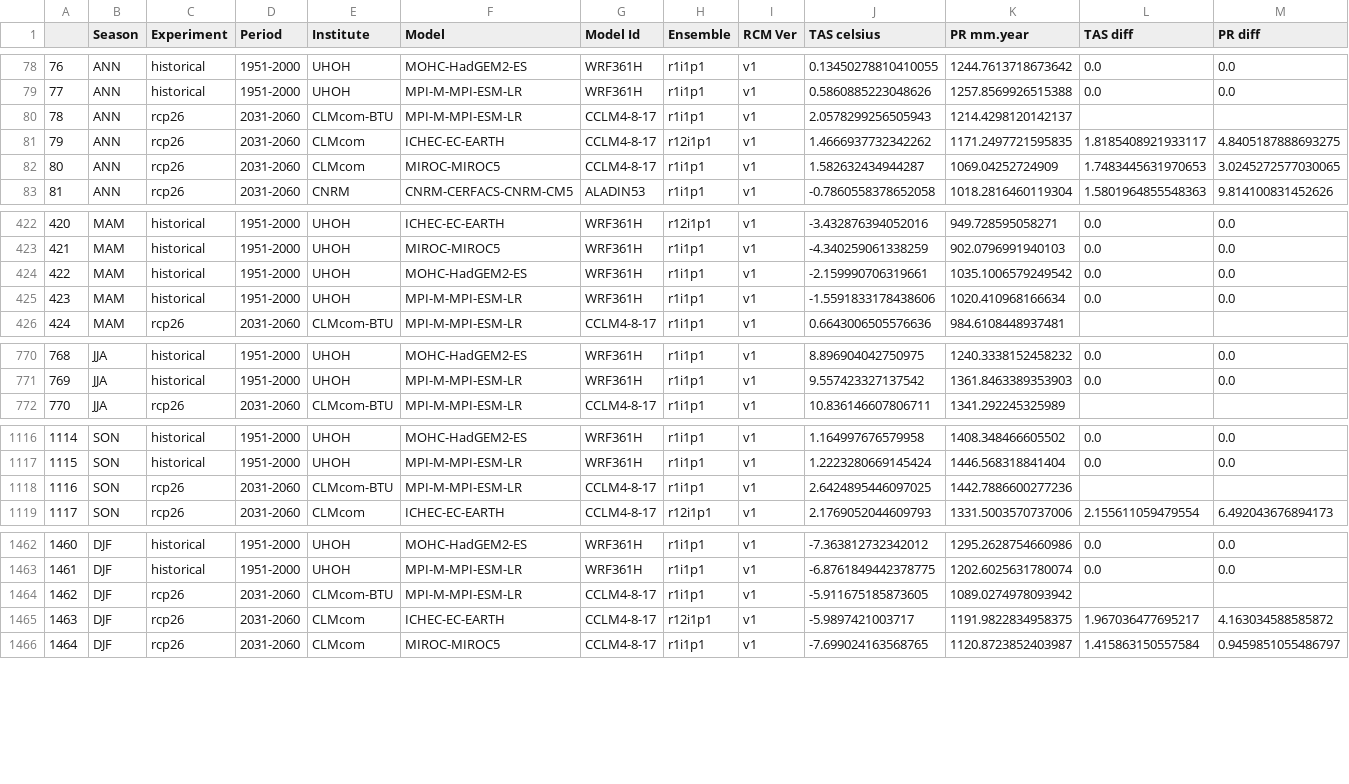
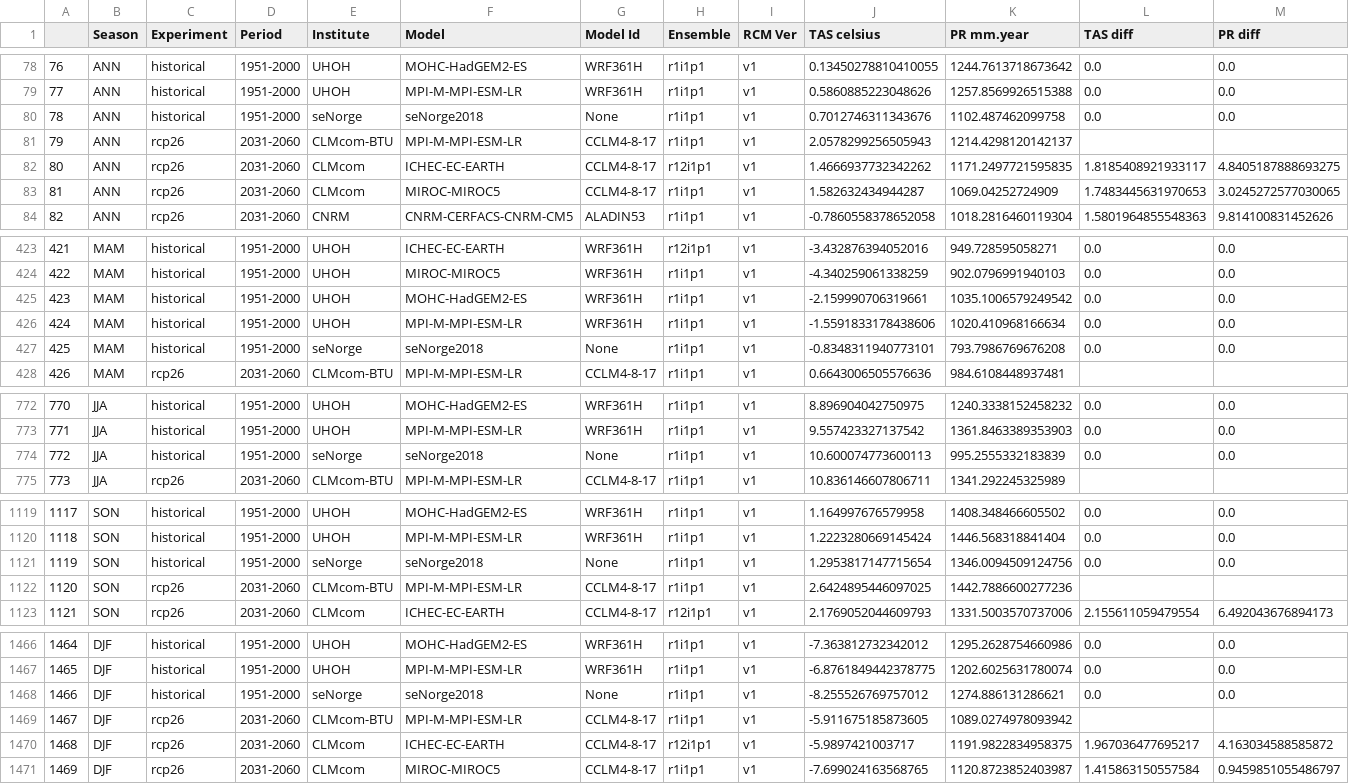
Before and after one commit to tylov-climate/KSS, a CSV file: make_plots/yseasmean_kss.csv, drawn as a sheet; only a part is shown, gaps mark what is left out; addresses are those after the commit; rows hold the shown columns only; the diff names each change by its address in the sheet, - before the commit and + after, or states it on an @@ line.

Commit message:
Fixed ensemble generation. Updated plots_kss somewhat.

```diff
--- a/make_plots/yseasmean_kss.csv
+++ b/make_plots/yseasmean_kss.csv
+row 80: 78 | ANN | historical | 1951-2000 | seNorge | seNorge2018 | None | r1i1p1 | v1 | 0.7012746311343676 | 1102.487462099758 | 0.0 | 0.0
@@ column A renumbered from row 81 down @@
+row 427: 425 | MAM | historical | 1951-2000 | seNorge | seNorge2018 | None | r1i1p1 | v1 | -0.8348311940773101 | 793.7986769676208 | 0.0 | 0.0
+row 774: 772 | JJA | historical | 1951-2000 | seNorge | seNorge2018 | None | r1i1p1 | v1 | 10.600074773600113 | 995.2555332183839 | 0.0 | 0.0
+row 1121: 1119 | SON | historical | 1951-2000 | seNorge | seNorge2018 | None | r1i1p1 | v1 | 1.2953817147715654 | 1346.0094509124756 | 0.0 | 0.0
+row 1468: 1466 | DJF | historical | 1951-2000 | seNorge | seNorge2018 | None | r1i1p1 | v1 | -8.255526769757012 | 1274.886131286621 | 0.0 | 0.0
```
Also changed, not shown: 2 other files.
